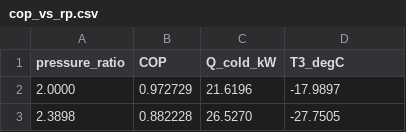
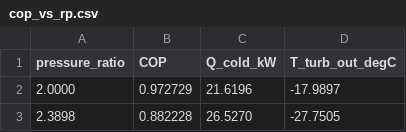
Before and after one commit to happy8earth/airHP, a CSV file: results/simple__rp12.91__Tt173K__etac0.75__etat0.8/cop_vs_rp.csv, drawn as a sheet; only a part is shown.

```diff
--- a/results/simple__rp12.91__Tt173K__etac0.75__etat0.8/cop_vs_rp.csv
+++ b/results/simple__rp12.91__Tt173K__etac0.75__etat0.8/cop_vs_rp.csv
@@ -1,2 +1,2 @@
-pressure_ratio,COP,Q_cold_kW,T3_degC
+pressure_ratio,COP,Q_cold_kW,T_turb_out_degC
 2.0000,0.972729,21.6196,-17.9897
```
Also changed, not shown: results/simple__rp12.91__Tt173K__etac0.75__etat0.8/performance.csv, results/simple__rp12.91__Tt173K__etac0.75__etat0.8/state_points.csv, 17 other files.
